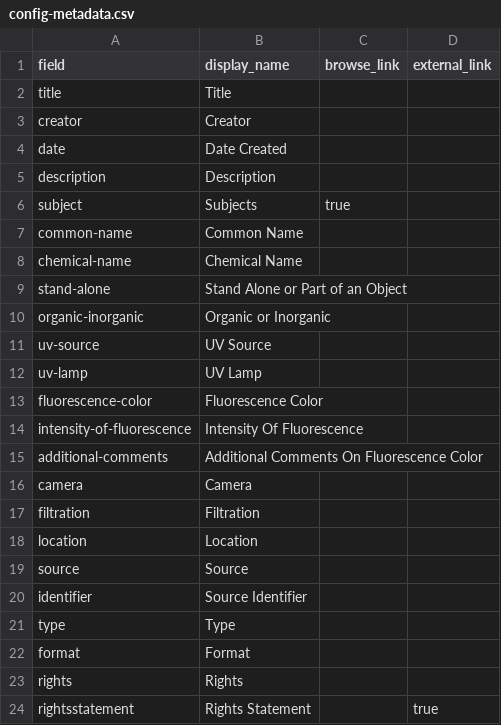
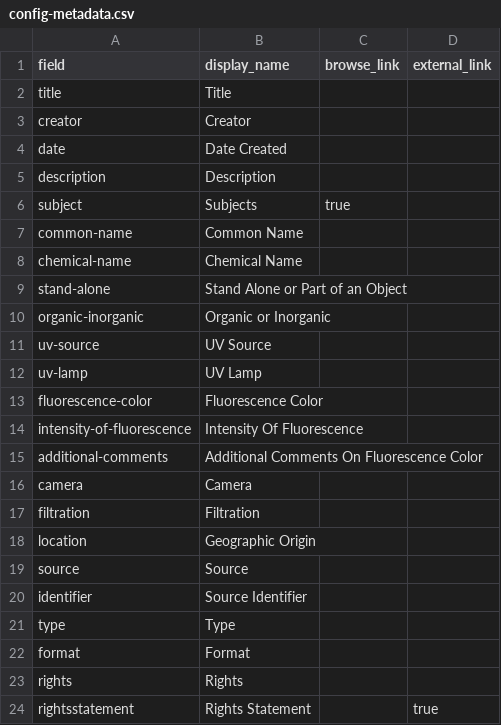
Before and after one commit to buffalo-state-artcon/UV_database, a CSV file: _data/config-metadata.csv, drawn as a sheet.

Commit message:
Update config-metadata.csv

```diff
--- a/_data/config-metadata.csv
+++ b/_data/config-metadata.csv
@@ -17,3 +17,3 @@ camera,Camera,,
 filtration,Filtration,,
-location,Location
+location,Geographic Origin
 source,Source
```
